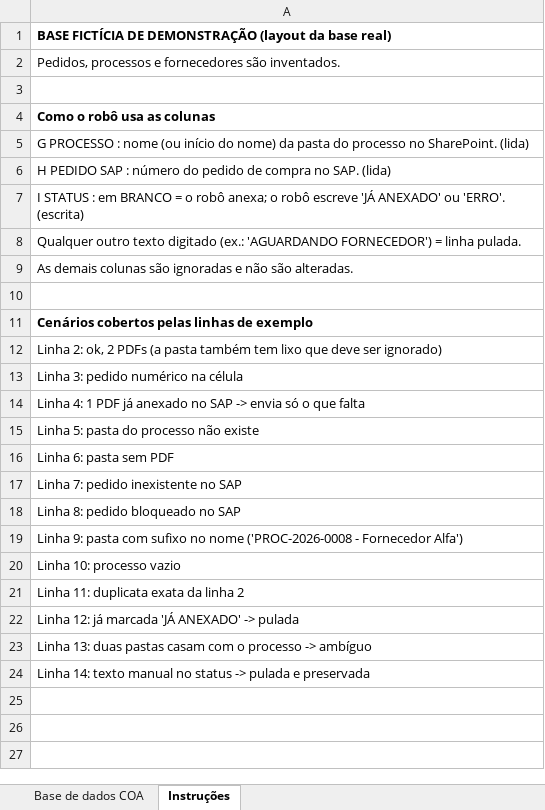
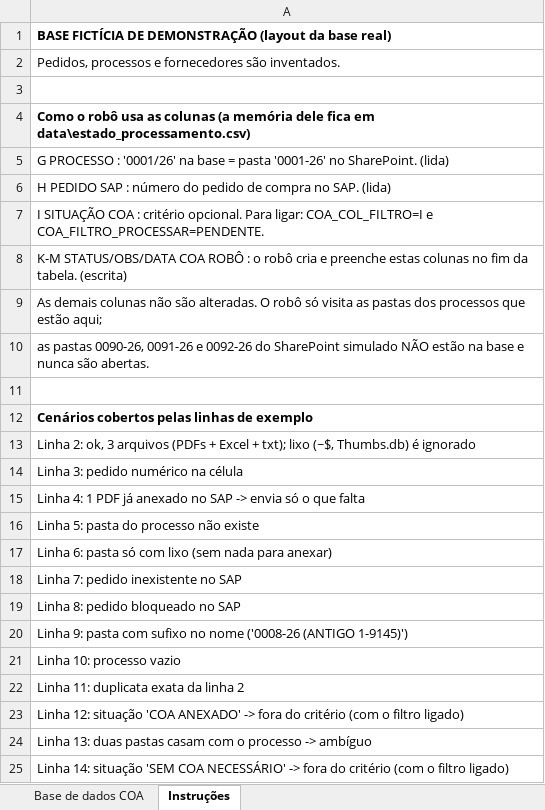
Before and after one commit to Gabrieodev/sap-coa-automation, an Excel workbook: data/controle_coa.xlsx, sheet Instruções, drawn as a sheet; values as stored, in another font and other column widths than the file's, no borders; addresses are those after the commit; the diff names each change by its address in the sheet, - before the commit and + after, or states it on an @@ line.

```diff
--- a/data/controle_coa.xlsx (sheet Instruções)
+++ b/data/controle_coa.xlsx (sheet Instruções)
-A4: …as colunas
+A4: …as colunas (a memória dele fica em data\estado_processamento.csv)
-A5: …PROCESSO : nome (ou início do nome) da pasta do processo no SharePoint.…
+A5: …PROCESSO : '0001/26' na base = pasta '0001-26' no SharePoint.…
-A7: I STATUS : em BRANCO = o robô anexa; o robô escreve 'JÁ ANEXADO' ou 'ERRO'. (escrita)
+A7: I SITUAÇÃO COA : critério opcional. Para ligar: COA_COL_FILTRO=I e COA_FILTRO_PROCESSAR=PENDENTE.
-A8: Qualquer outro texto digitado (ex.: 'AGUARDANDO FORNECEDOR') = linha pulada.
+A8: K-M STATUS/OBS/DATA COA ROBÔ : o robô cria e preenche estas colunas no fim da tabela. (escrita)
-A9: …demais colunas são ignoradas e não são alteradas.
+A9: …demais colunas não são alteradas. O robô só visita as pastas dos processos que estão aqui;
+row 10: as pastas 0090-26, 0091-26 e 0092-26 do SharePoint simulado NÃO estão na base e nunca são abertas.
-A13: …2: ok, 2 PDFs (a pasta também tem lixo que deve ser ignorado)
+A13: …2: ok, 3 arquivos (PDFs + Excel + txt); lixo (~$, Thumbs.db) é ignorado
-A17: Linha 6: pasta sem PDF
+A17: Linha 6: pasta só com lixo (sem nada para anexar)
-A20: …no nome ('PROC-2026-0008 - Fornecedor Alfa')
+A20: …no nome ('0008-26 (ANTIGO 1-9145)')
-A23: Linha 12: já marcada 'JÁ ANEXADO' -> pulada
+A23: Linha 12: situação 'COA ANEXADO' -> fora do critério (com o filtro ligado)
-A25: Linha 14: texto manual no status -> pulada e preservada
+A25: Linha 14: situação 'SEM COA NECESSÁRIO' -> fora do critério (com o filtro ligado)
```
Also changed, not shown: sheet Base de dados COA, 58 other files.
